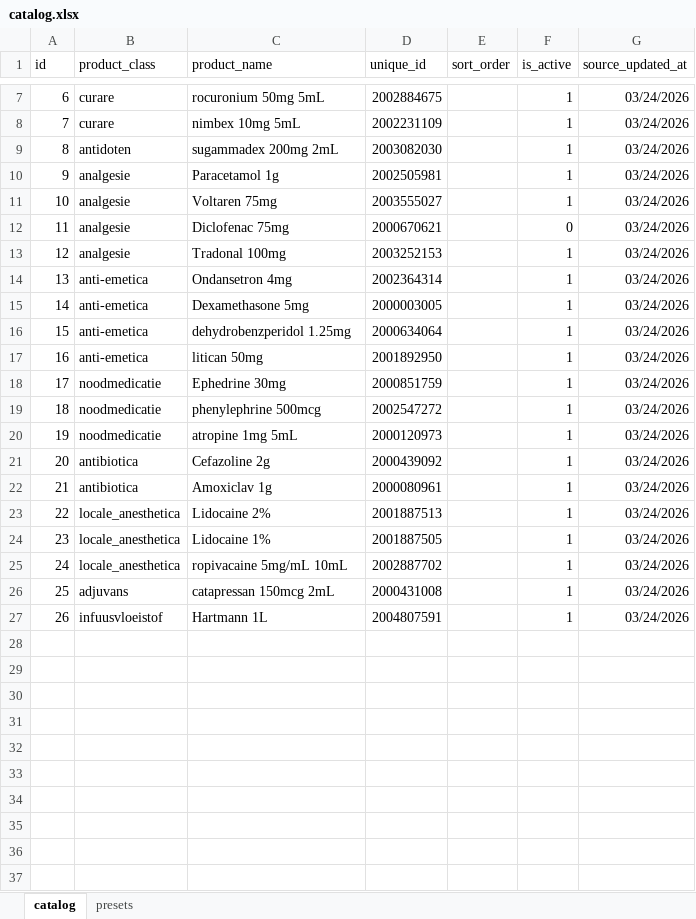
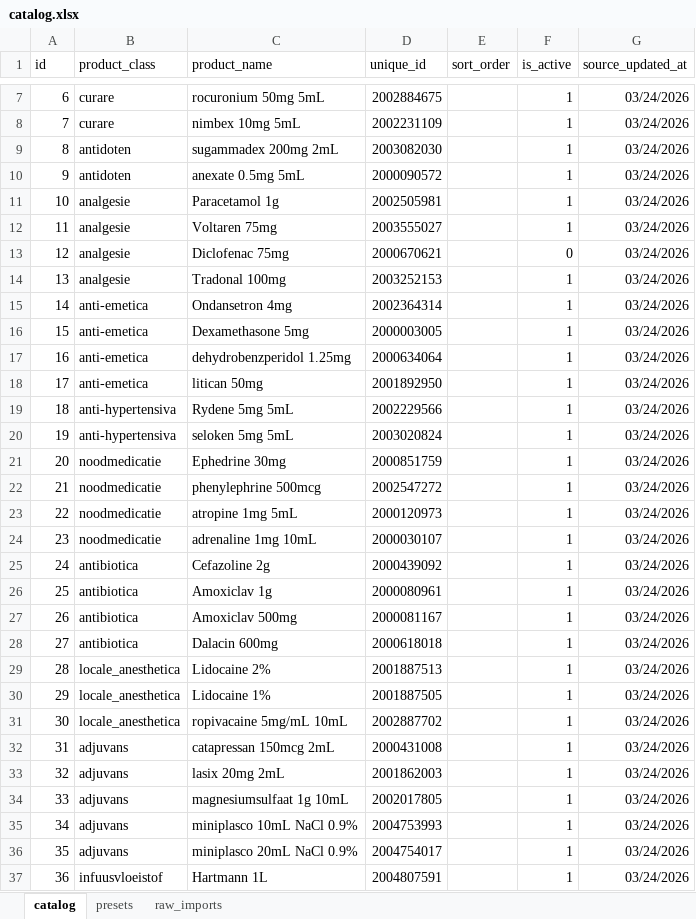
Before and after one commit to Drypope/QR_medicatie, an Excel workbook: catalog.xlsx, sheet catalog, drawn as a sheet; only a part is shown, gaps mark what is left out; values as stored, in another font and other column widths than the file's, no borders; charts and pictures not drawn; addresses are those after the commit; the diff names each change by its address in the sheet, - before the commit and + after, or states it on an @@ line.

Commit message:
changed catalog to updated version, including more

```diff
--- a/catalog.xlsx (sheet catalog)
+++ b/catalog.xlsx (sheet catalog)
+sheet tab: raw_imports
+row 10: 9 | antidoten | anexate 0.5mg 5mL | 2000090572 |  | 1 | 03/24/2026
@@ column A (id) renumbered from row 11 down @@
+row 19: 18 | anti-hypertensiva | Rydene 5mg 5mL | 2002229566 |  | 1 | 03/24/2026
+row 20: 19 | anti-hypertensiva | seloken 5mg 5mL | 2003020824 |  | 1 | 03/24/2026
+row 24: 23 | noodmedicatie | adrenaline 1mg 10mL | 2000030107 |  | 1 | 03/24/2026
+row 27: 26 | antibiotica | Amoxiclav 500mg | 2000081167 |  | 1 | 03/24/2026
+row 28: 27 | antibiotica | Dalacin 600mg | 2000618018 |  | 1 | 03/24/2026
+row 33: 32 | adjuvans | lasix 20mg 2mL | 2001862003 |  | 1 | 03/24/2026
+row 34: 33 | adjuvans | magnesiumsulfaat 1g 10mL | 2002017805 |  | 1 | 03/24/2026
+row 35: 34 | adjuvans | miniplasco 10mL NaCl 0.9% | 2004753993 |  | 1 | 03/24/2026
+row 36: 35 | adjuvans | miniplasco 20mL NaCl 0.9% | 2004754017 |  | 1 | 03/24/2026
```
Also changed, not shown: charts or pictures.
